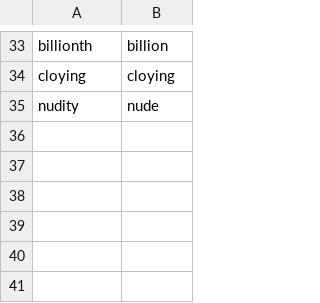
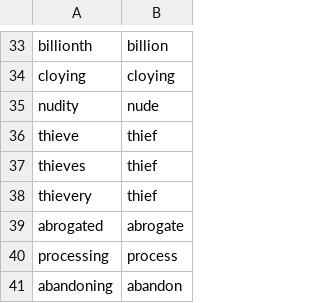
Before and after one commit to paceheart/rhymecrime, a CSV file: spec/lemma.csv, drawn as a sheet; only a part is shown, gaps mark what is left out.

```diff
--- a/spec/lemma.csv
+++ b/spec/lemma.csv
@@ -35 +35,7 @@ cloying,cloying
 nudity,nude
+thieve,thief
+thieves,thief
+thievery,thief
+abrogated,abrogate
+processing,process
+abandoning,abandon
```
Also changed, not shown: spec/rarity.csv, 9 other files.
